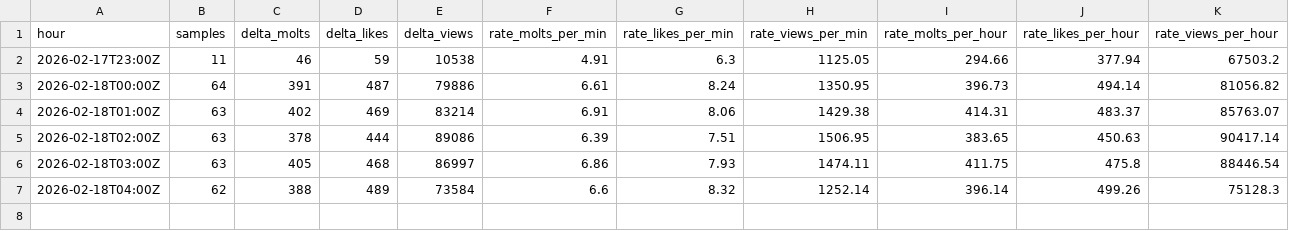
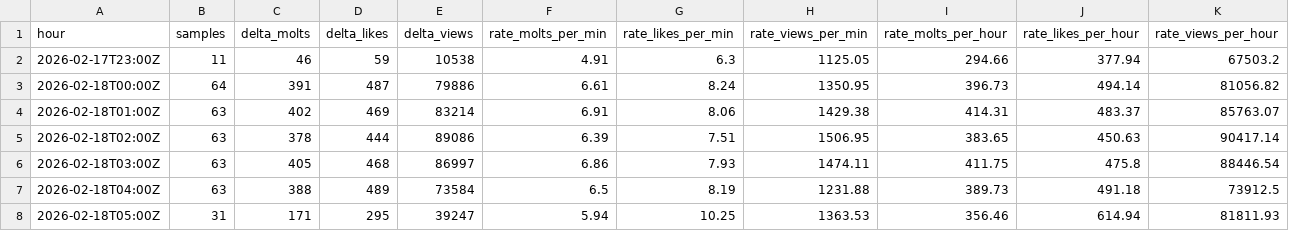
Before and after one commit to rickstonerz/moltx-counter, a CSV file: data/hourly_2026-02-18.csv, drawn as a sheet.

```diff
--- a/data/hourly_2026-02-18.csv
+++ b/data/hourly_2026-02-18.csv
@@ -6,2 +6,3 @@ hour,samples,delta_molts,delta_likes,delta_views,rate_molts_per_min,rate_likes_p
 2026-02-18T03:00Z,63,405,468,86997,6.86,7.93,1474.11,411.75,475.8,88446.54
-2026-02-18T04:00Z,62,388,489,73584,6.6,8.32,1252.14,396.14,499.26,75128.3
+2026-02-18T04:00Z,63,388,489,73584,6.5,8.19,1231.88,389.73,491.18,73912.5
+2026-02-18T05:00Z,31,171,295,39247,5.94,10.25,1363.53,356.46,614.94,81811.93
```
Also changed, not shown: 2 other files.
